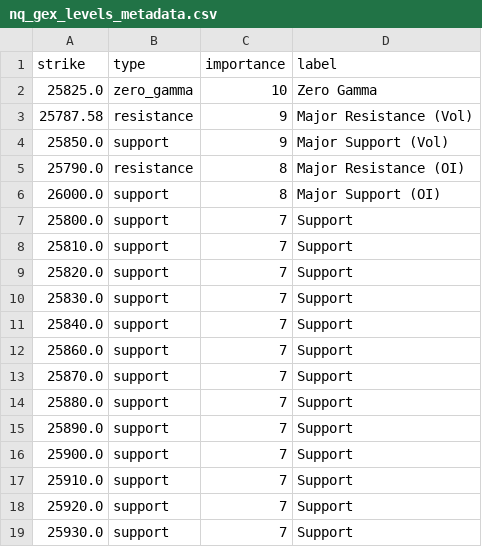
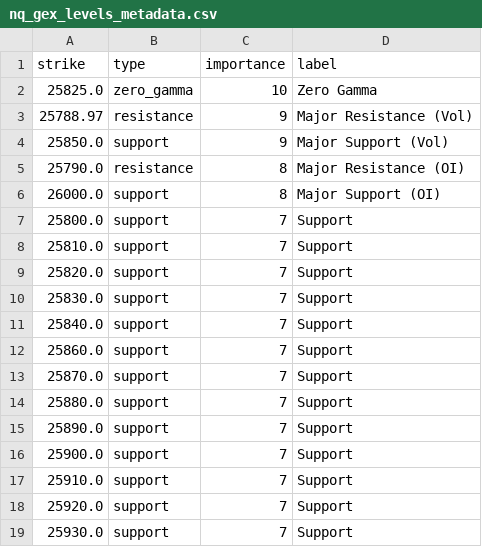
Before and after one commit to enzocosson/seed_enzocosson_gex, a CSV file: nq_gex_levels_metadata.csv, drawn as a sheet.

```diff
--- a/nq_gex_levels_metadata.csv
+++ b/nq_gex_levels_metadata.csv
@@ -2,3 +2,3 @@ strike,type,importance,label
 25825.0,zero_gamma,10,Zero Gamma
-25787.58,resistance,9,Major Resistance (Vol)
+25788.97,resistance,9,Major Resistance (Vol)
 25850.0,support,9,Major Support (Vol)
```
Also changed, not shown: es_gex_levels.csv, es_gex_levels_metadata.csv, 2 other files.
